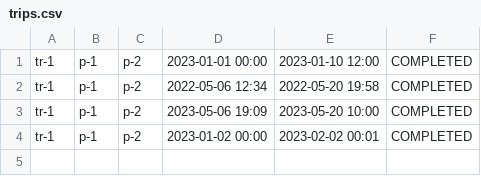
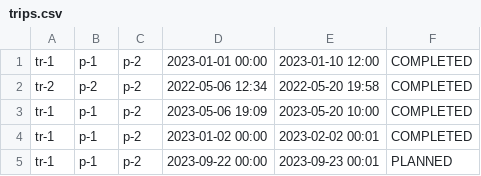
Before and after one commit to VerstappenRB18/COSC2081_LeMen_Assignment3, a CSV file: out/production/COSC2081_LeMen_Assignment3/trips.csv, drawn as a sheet.

```diff
--- a/out/production/COSC2081_LeMen_Assignment3/trips.csv
+++ b/out/production/COSC2081_LeMen_Assignment3/trips.csv
@@ -1,4 +1,5 @@
 tr-1,p-1,p-2,2023-01-01 00:00,2023-01-10 12:00,COMPLETED
-tr-1,p-1,p-2,2022-05-06 12:34,2022-05-20 19:58,COMPLETED
+tr-2,p-2,p-2,2022-05-06 12:34,2022-05-20 19:58,COMPLETED
 tr-1,p-1,p-2,2023-05-06 19:09,2023-05-20 10:00,COMPLETED
 tr-1,p-1,p-2,2023-01-02 00:00,2023-02-02 00:01,COMPLETED
+tr-1,p-1,p-2,2023-09-22 00:00,2023-09-23 00:01,PLANNED
```
Also changed, not shown: out/production/COSC2081_LeMen_Assignment3/vehicles.csv, trips.csv, 20 other files.
